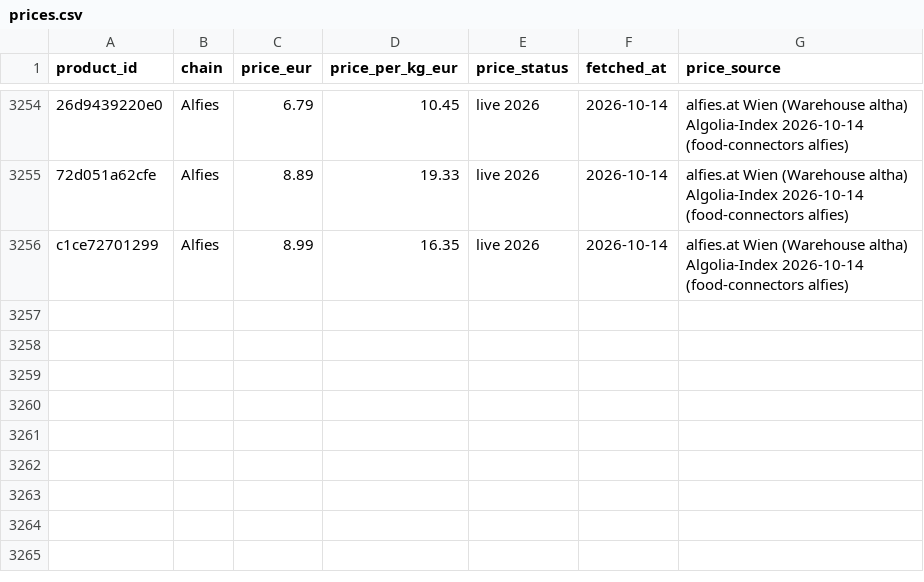
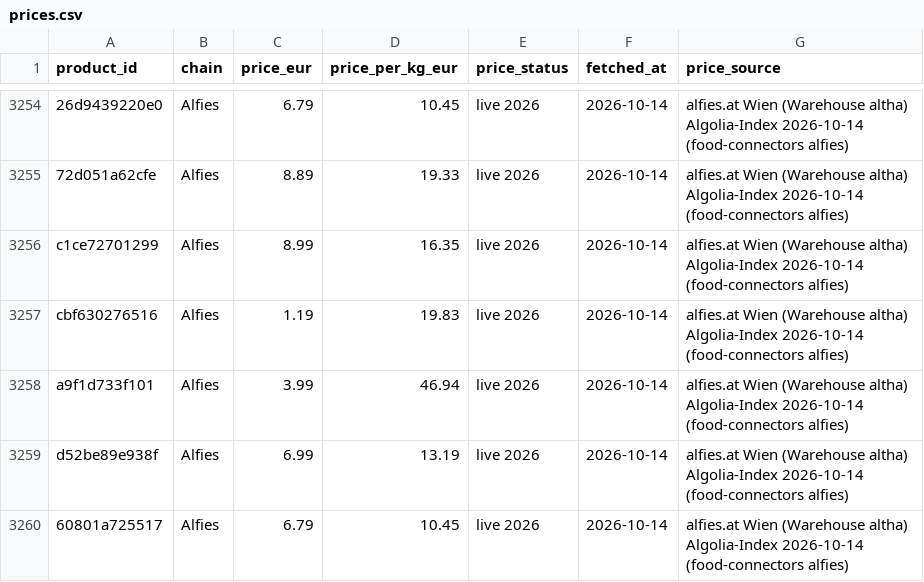
Before and after one commit to servas-ai/fertiggerichte-daten, a CSV file: data/prices.csv, drawn as a sheet; only a part is shown, gaps mark what is left out; the diff names each change by its address in the sheet, - before the commit and + after, or states it on an @@ line.

Commit message:
Daten-Squad T1706: Alfies restock — +4 ready meals restocked at T0809 (Feel Food Chili sin Carne, Followfood Pizza BIG Mediterrana, Humza Frühlingsrollen, Mama Noodles Beef; 182 kept); T1706 re-probe of all 5 warehouses: remaining 111 still out of stock everywhere 57 h later → treated as delisted

```diff
--- a/data/prices.csv
+++ b/data/prices.csv
+row 3257: cbf630276516 | Alfies | 1.19 | 19.83 | live 2026 | 2026-10-14 | alfies.at Wien (Warehouse altha) Algolia-Index 2026-10-14 (food-connectors alfies)
+row 3258: a9f1d733f101 | Alfies | 3.99 | 46.94 | live 2026 | 2026-10-14 | alfies.at Wien (Warehouse altha) Algolia-Index 2026-10-14 (food-connectors alfies)
+row 3259: d52be89e938f | Alfies | 6.99 | 13.19 | live 2026 | 2026-10-14 | alfies.at Wien (Warehouse altha) Algolia-Index 2026-10-14 (food-connectors alfies)
+row 3260: 60801a725517 | Alfies | 6.79 | 10.45 | live 2026 | 2026-10-14 | alfies.at Wien (Warehouse altha) Algolia-Index 2026-10-14 (food-connectors alfies)
```
Also changed, not shown: data/nutrition.csv, 10 other files.
